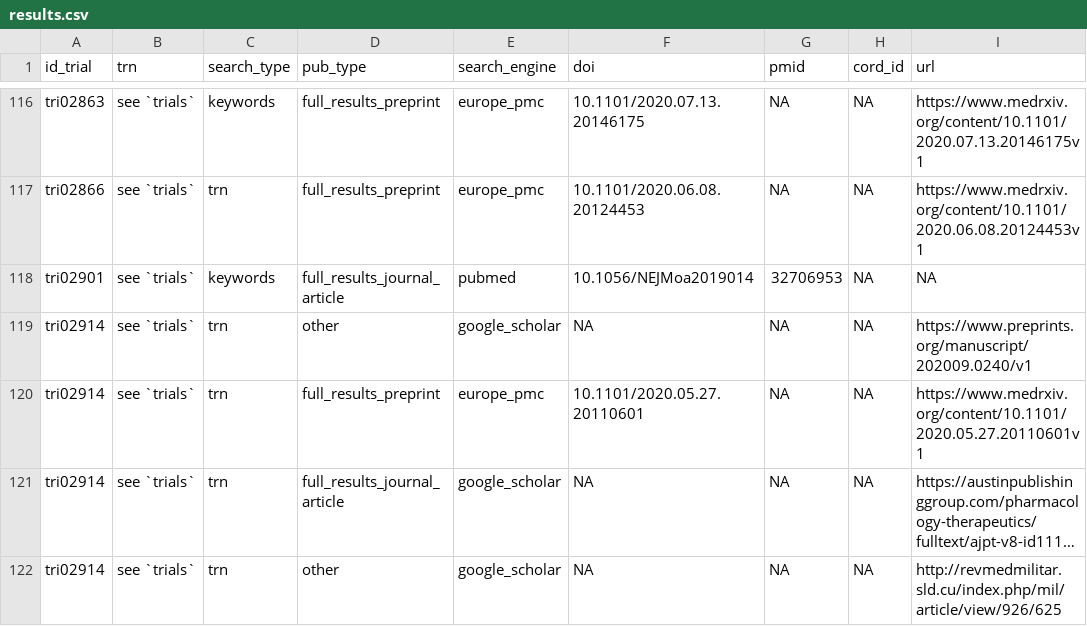
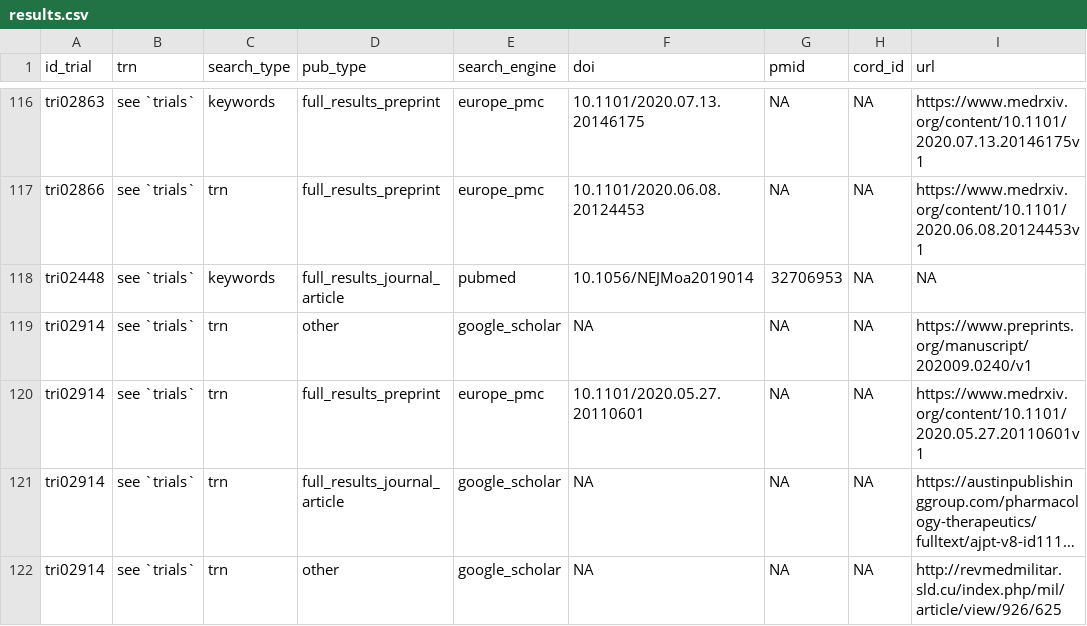
Before and after one commit to maia-sh/direcct, a CSV file: data/reporting/results.csv (was data/results.csv), drawn as a sheet; only a part is shown, gaps mark what is left out; long unchanged cells end in …; the diff names each change by its address in the sheet, - before the commit and + after, or states it on an @@ line.

Commit message:
Deduplicate trials, and tidy data

```diff
--- a/data/results.csv
+++ b/data/reporting/results.csv
-A118 (id_trial): tri02901
+A118 (id_trial): tri02448
```
Also changed, not shown: 25 other files.
